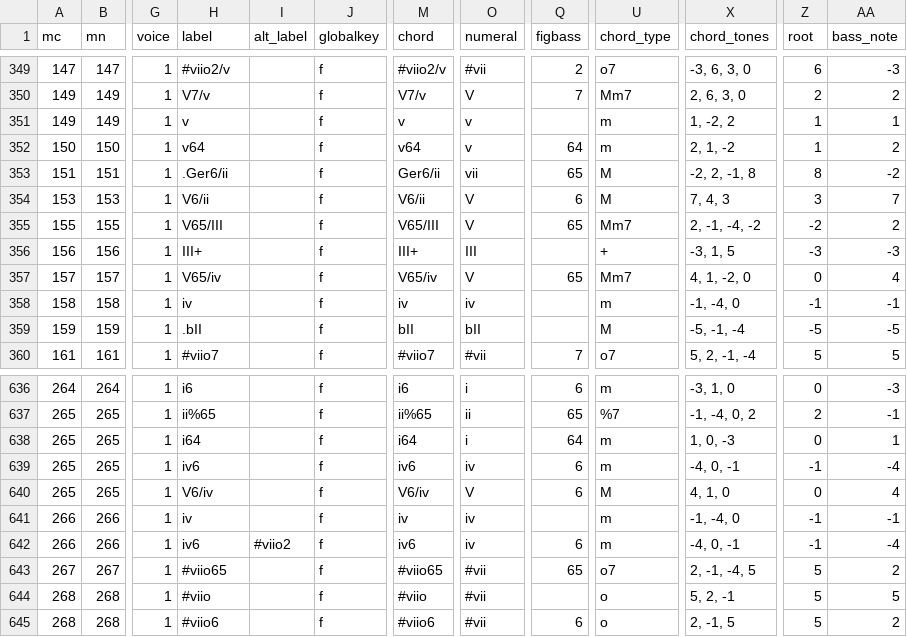
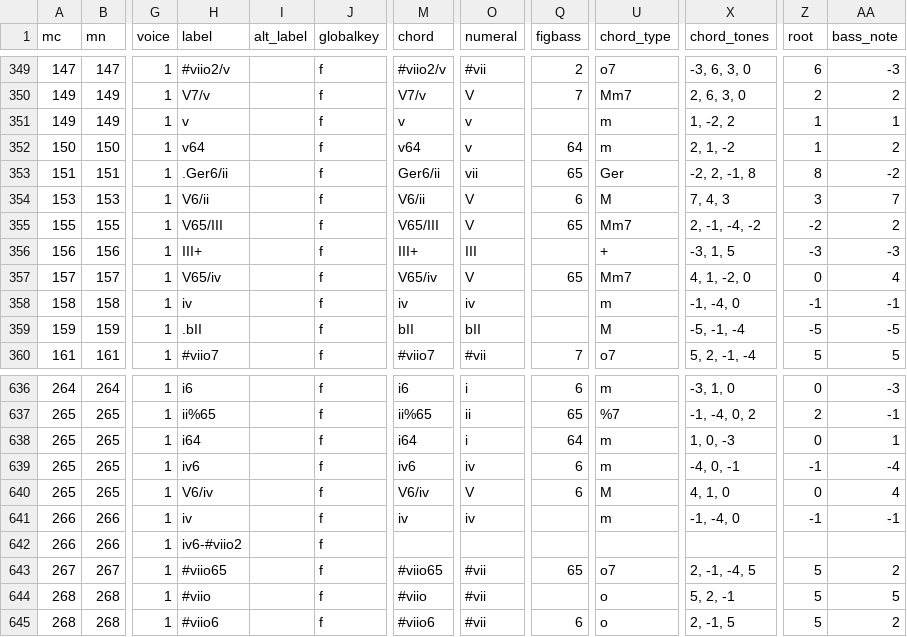
Before and after one commit to DCMLab/mendelssohn_quartets, a TSV file: harmonies/06op80a.tsv, drawn as a sheet; only a part is shown, gaps mark what is left out; the diff names each change by its address in the sheet, - before the commit and + after, or states it on an @@ line.

```diff
--- a/harmonies/06op80a.tsv
+++ b/harmonies/06op80a.tsv
-U353 (chord_type): M
+U353 (chord_type): Ger
-H642 (label): iv6
+H642 (label): iv6-#viio2
-I642 (alt_label): #viio2
+I642 (alt_label): (empty)
-M642 (chord): iv6
+M642 (chord): (empty)
-O642 (numeral): iv
+O642 (numeral): (empty)
-Q642 (figbass): 6
+Q642 (figbass): (empty)
-U642 (chord_type): m
+U642 (chord_type): (empty)
-X642 (chord_tones): -4, 0, -1
+X642 (chord_tones): (empty)
-Z642 (root): -1
+Z642 (root): (empty)
-AA642 (bass_note): -4
+AA642 (bass_note): (empty)
```
Also changed, not shown: harmonies/02op13c.tsv, harmonies/02op13d.tsv, 21 other files.
